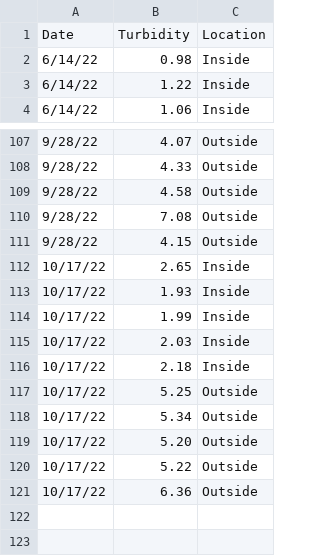
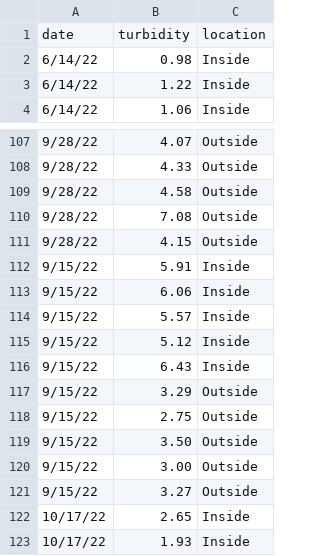
Before and after one commit to rmk118/testingSetup, a CSV file: data/turbidity.csv, drawn as a sheet; only a part is shown, gaps mark what is left out; the shorter side is filled out with more unchanged rows; removed rows and columns are numbered as before the commit, all else as after; the diff names each change by its address in the sheet, - before the commit and + after, or states it on an @@ line.

```diff
--- a/data/turbidity.csv
+++ b/data/turbidity.csv
-row 1: Date | Turbidity | Location
+row 1: date | turbidity | location
+row 112: 9/15/22 | 5.91 | Inside
+row 113: 9/15/22 | 6.06 | Inside
+row 114: 9/15/22 | 5.57 | Inside
+row 115: 9/15/22 | 5.12 | Inside
+row 116: 9/15/22 | 6.43 | Inside
+row 117: 9/15/22 | 3.29 | Outside
+row 118: 9/15/22 | 2.75 | Outside
+row 119: 9/15/22 | 3.50 | Outside
+row 120: 9/15/22 | 3.00 | Outside
+row 121: 9/15/22 | 3.27 | Outside
```
Also changed, not shown: data/newcastle_weather.csv, 3 other files.
